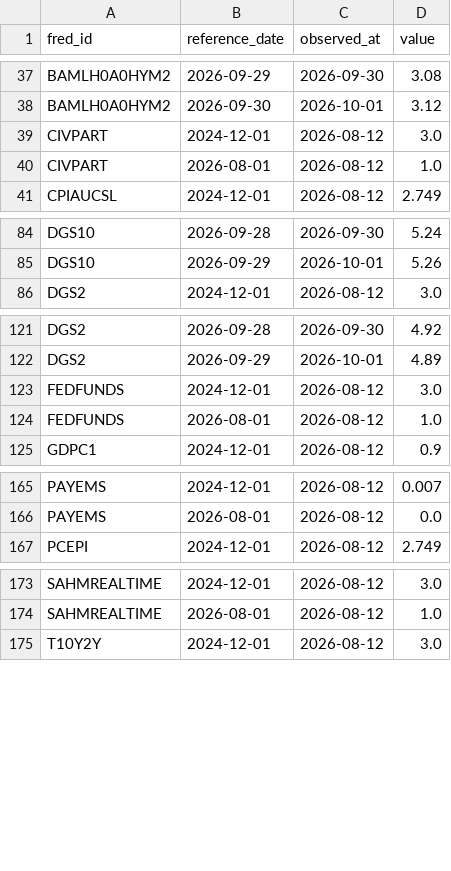
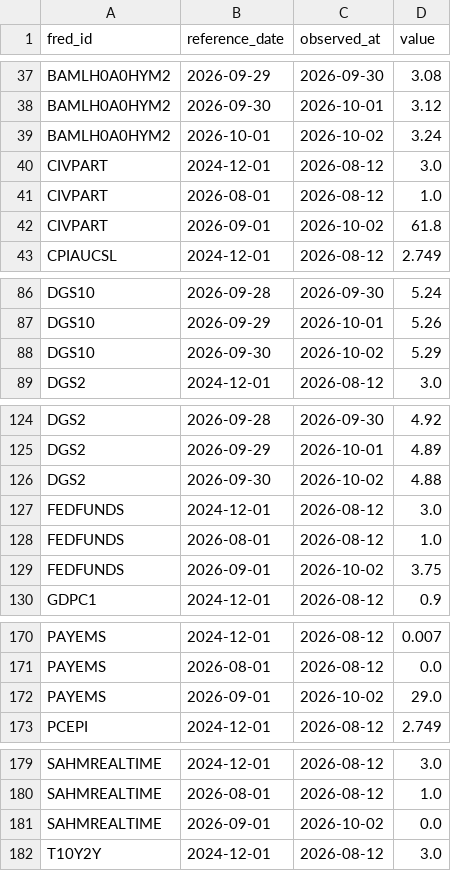
Before and after one commit to weiting1226/stock, a CSV file: data/macro/release_log.csv, drawn as a sheet; only a part is shown, gaps mark what is left out; the diff covers the shown part only.

```diff
--- a/data/macro/release_log.csv
+++ b/data/macro/release_log.csv
@@ -38,4 +38,6 @@ BAMLH0A0HYM2,2026-09-29,2026-09-30,3.08
 BAMLH0A0HYM2,2026-09-30,2026-10-01,3.12
+BAMLH0A0HYM2,2026-10-01,2026-10-02,3.24
 CIVPART,2024-12-01,2026-08-12,3.0
 CIVPART,2026-08-01,2026-08-12,1.0
+CIVPART,2026-09-01,2026-10-02,61.8
 CPIAUCSL,2024-12-01,2026-08-12,2.749
@@ -85,2 +87,3 @@ DGS10,2026-09-28,2026-09-30,5.24
 DGS10,2026-09-29,2026-10-01,5.26
+DGS10,2026-09-30,2026-10-02,5.29
 DGS2,2024-12-01,2026-08-12,3.0
@@ -122,4 +125,6 @@ DGS2,2026-09-28,2026-09-30,4.92
 DGS2,2026-09-29,2026-10-01,4.89
+DGS2,2026-09-30,2026-10-02,4.88
 FEDFUNDS,2024-12-01,2026-08-12,3.0
 FEDFUNDS,2026-08-01,2026-08-12,1.0
+FEDFUNDS,2026-09-01,2026-10-02,3.75
 GDPC1,2024-12-01,2026-08-12,0.9
@@ -166,2 +171,3 @@ PAYEMS,2024-12-01,2026-08-12,0.007
 PAYEMS,2026-08-01,2026-08-12,0.0
+PAYEMS,2026-09-01,2026-10-02,29.0
 PCEPI,2024-12-01,2026-08-12,2.749
@@ -174,2 +180,3 @@ SAHMREALTIME,2024-12-01,2026-08-12,3.0
 SAHMREALTIME,2026-08-01,2026-08-12,1.0
+SAHMREALTIME,2026-09-01,2026-10-02,0.0
 T10Y2Y,2024-12-01,2026-08-12,3.0
```
Also changed, not shown: 5 added rows elsewhere in this file, data/macro/scan_log.csv, 2 other files.
